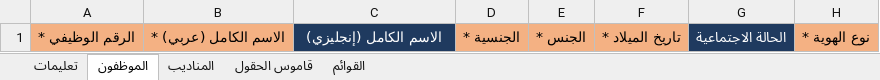
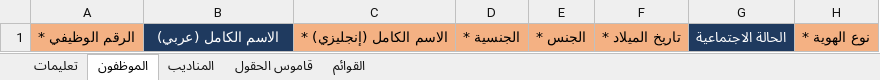
Before and after one commit to jobefayiz-tech/bug-free-guacamole, an Excel workbook: employee-data-template.xlsx, sheet الموظفون, drawn as a sheet; only a part is shown; values as stored, in another font and other column widths than the file's, no borders; the diff names each change by its address in the sheet, - before the commit and + after, or states it on an @@ line.

```diff
--- a/employee-data-template.xlsx (sheet الموظفون)
+++ b/employee-data-template.xlsx (sheet الموظفون)
-B1: الاسم الكامل (عربي) *
+B1: الاسم الكامل (عربي)
@@ B1 fill: #F4B183 → #1F3A5F, text colour: black → #FFFFFF @@
-C1: الاسم الكامل (إنجليزي)
+C1: الاسم الكامل (إنجليزي) *
@@ C1 fill: #1F3A5F → #F4B183, text colour: #FFFFFF → black @@
```
Also changed, not shown: sheet القوائم, sheet قاموس الحقول, 21 other files.
